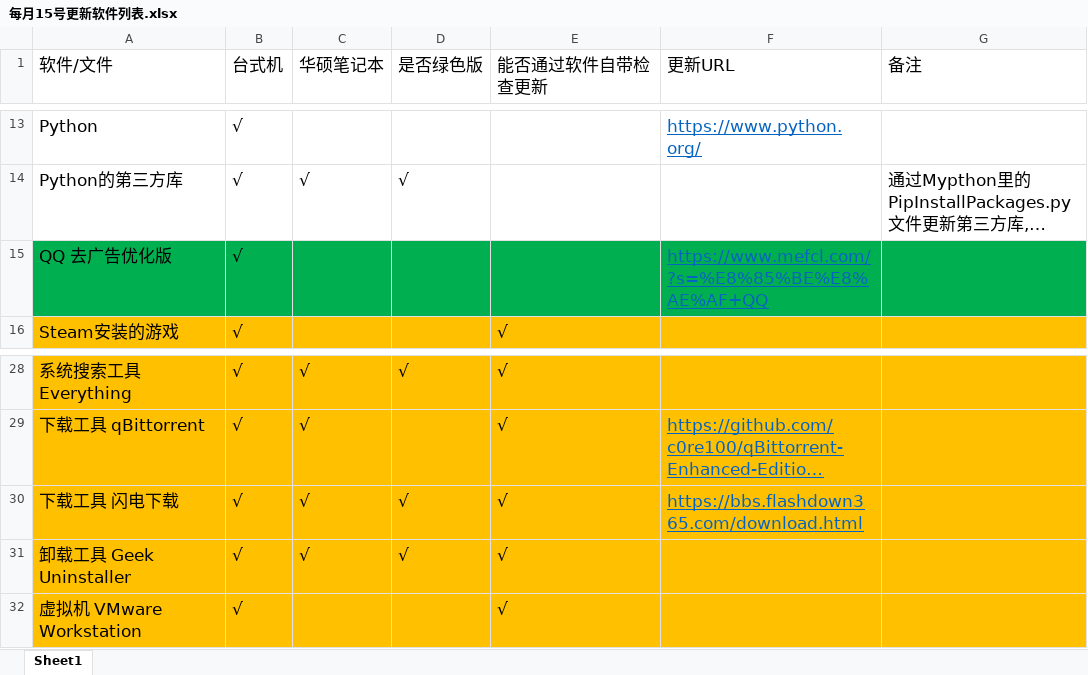
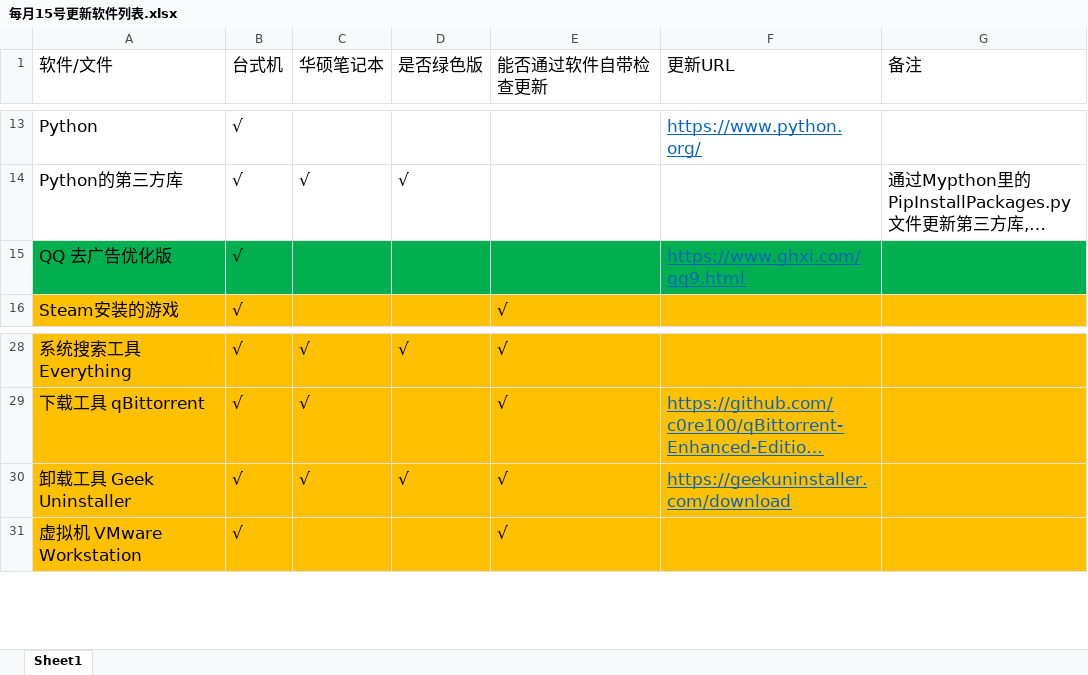
Before and after one commit to LITTLEPINKALLDEAD/DatasOnTelecom, an Excel workbook: 文档/其他文档/Others/PC/每月15号更新软件列表.xlsx, sheet Sheet1, drawn as a sheet; only a part is shown, gaps mark what is left out; long unchanged cells end in …; values as stored, in another font and other column widths than the file's, no borders; removed rows and columns are numbered as before the commit, all else as after; the diff names each change by its address in the sheet, - before the commit and + after, or states it on an @@ line.

```diff
--- a/文档/其他文档/Others/PC/每月15号更新软件列表.xlsx (sheet Sheet1)
+++ b/文档/其他文档/Others/PC/每月15号更新软件列表.xlsx (sheet Sheet1)
-F15 (更新URL): https://www.mefcl.com/?s=%E8%85%BE%E8%AE%AF+QQ
+F15 (更新URL): https://www.ghxi.com/qq9.html
-row 30: 下载工具 闪电下载 | √ | √ | √ | √ | https://bbs.flashdown365.com/download.html
-F30 (更新URL): (empty)
+F30 (更新URL): https://geekuninstaller.com/download
```
Also changed, not shown: 2 other files.
